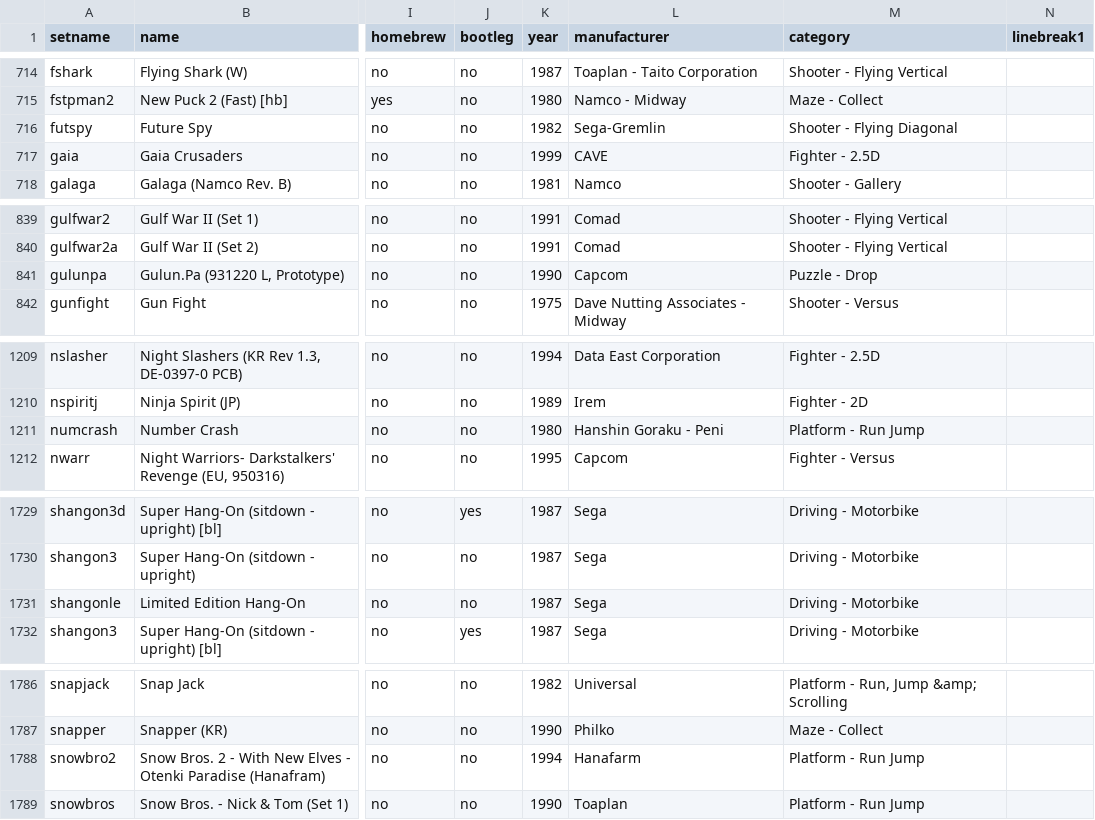
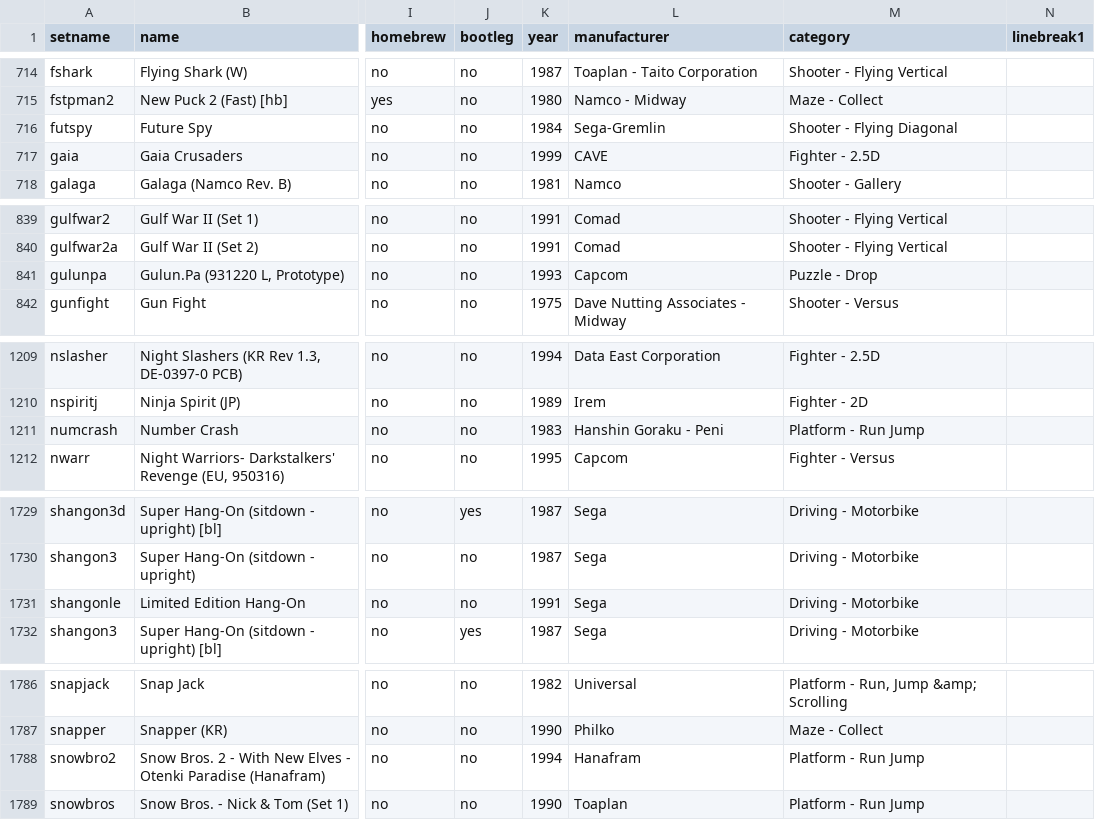
Before and after one commit to MiSTer-devel/ArcadeDatabase_MiSTer, a CSV file: ArcadeDatabase.csv, drawn as a sheet; only a part is shown, gaps mark what is left out; the diff covers the shown part only; the diff names each change by its address in the sheet, - before the commit and + after, or states it on an @@ line.

Commit message:
Fix year typos and Hanafram manufacturer typo (22 rows)

```diff
--- a/ArcadeDatabase.csv
+++ b/ArcadeDatabase.csv
-K716 (year): 1982
+K716 (year): 1984
-K841 (year): 1990
+K841 (year): 1993
-K1211 (year): 1980
+K1211 (year): 1983
-K1731 (year): 1987
+K1731 (year): 1991
-L1788 (manufacturer): Hanafarm
+L1788 (manufacturer): Hanafram
```
Also changed, not shown: 17 edited cells elsewhere in this file.
